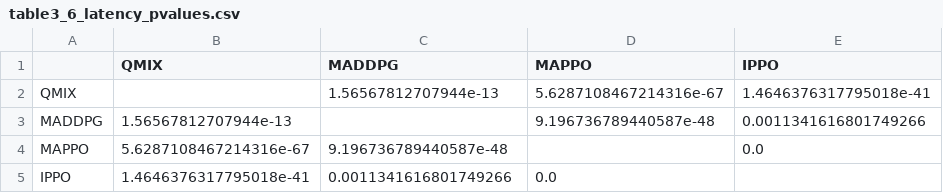
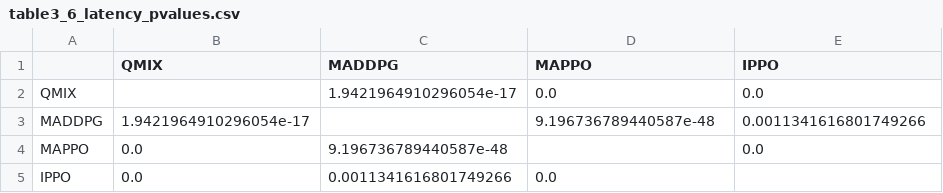
Before and after one commit to aqm857886159/marl, a CSV file: experiment_outputs_final/core_tables/table3_6_latency_pvalues.csv, drawn as a sheet.

Commit message:
Add latest QMIX data and regenerate outputs

```diff
--- a/experiment_outputs_final/core_tables/table3_6_latency_pvalues.csv
+++ b/experiment_outputs_final/core_tables/table3_6_latency_pvalues.csv
@@ -1,5 +1,5 @@
 ,QMIX,MADDPG,MAPPO,IPPO
-QMIX,,1.56567812707944e-13,5.6287108467214316e-67,1.4646376317795018e-41
-MADDPG,1.56567812707944e-13,,9.196736789440587e-48,0.0011341616801749266
-MAPPO,5.6287108467214316e-67,9.196736789440587e-48,,0.0
-IPPO,1.4646376317795018e-41,0.0011341616801749266,0.0,
+QMIX,,1.9421964910296054e-17,0.0,0.0
+MADDPG,1.9421964910296054e-17,,9.196736789440587e-48,0.0011341616801749266
+MAPPO,0.0,9.196736789440587e-48,,0.0
+IPPO,0.0,0.0011341616801749266,0.0,
```
Also changed, not shown: experiment_outputs_final/core_tables/table3_5_summary.csv, experiment_outputs_final/final_performance_summary.csv, 43 other files.
